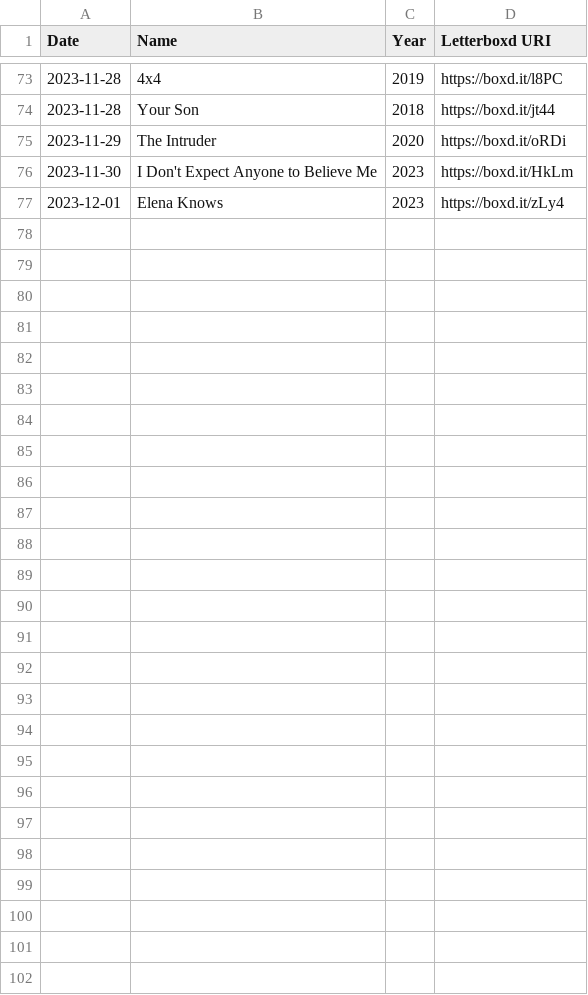
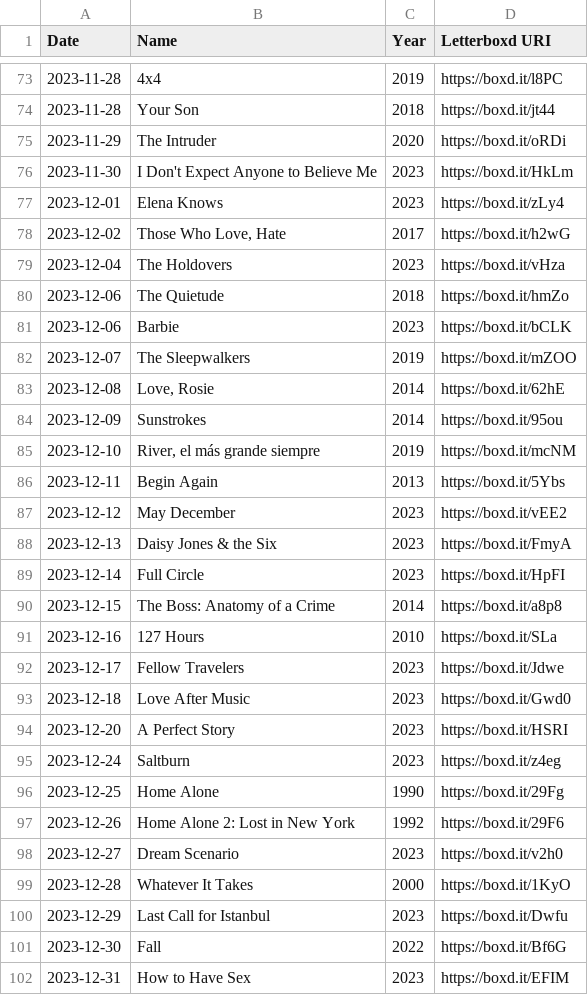
Before and after one commit to AgosVenezia/Letterboxd-aguitov, a CSV file: likes/films.csv, drawn as a sheet; only a part is shown, gaps mark what is left out.

```diff
--- a/likes/films.csv
+++ b/likes/films.csv
@@ -77 +77,26 @@ Date,Name,Year,Letterboxd URI
 2023-12-01,Elena Knows,2023,https://boxd.it/zLy4
+2023-12-02,"Those Who Love, Hate",2017,https://boxd.it/h2wG
+2023-12-04,The Holdovers,2023,https://boxd.it/vHza
+2023-12-06,The Quietude,2018,https://boxd.it/hmZo
+2023-12-06,Barbie,2023,https://boxd.it/bCLK
+2023-12-07,The Sleepwalkers,2019,https://boxd.it/mZOO
+2023-12-08,"Love, Rosie",2014,https://boxd.it/62hE
+2023-12-09,Sunstrokes,2014,https://boxd.it/95ou
+2023-12-10,"River, el más grande siempre",2019,https://boxd.it/mcNM
+2023-12-11,Begin Again,2013,https://boxd.it/5Ybs
+2023-12-12,May December,2023,https://boxd.it/vEE2
+2023-12-13,Daisy Jones & the Six,2023,https://boxd.it/FmyA
+2023-12-14,Full Circle,2023,https://boxd.it/HpFI
+2023-12-15,The Boss: Anatomy of a Crime,2014,https://boxd.it/a8p8
+2023-12-16,127 Hours,2010,https://boxd.it/SLa
+2023-12-17,Fellow Travelers,2023,https://boxd.it/Jdwe
+2023-12-18,Love After Music,2023,https://boxd.it/Gwd0
+2023-12-20,A Perfect Story,2023,https://boxd.it/HSRI
+2023-12-24,Saltburn,2023,https://boxd.it/z4eg
+2023-12-25,Home Alone,1990,https://boxd.it/29Fg
+2023-12-26,Home Alone 2: Lost in New York,1992,https://boxd.it/29F6
+2023-12-27,Dream Scenario,2023,https://boxd.it/v2h0
+2023-12-28,Whatever It Takes,2000,https://boxd.it/1KyO
+2023-12-29,Last Call for Istanbul,2023,https://boxd.it/Dwfu
+2023-12-30,Fall,2022,https://boxd.it/Bf6G
+2023-12-31,How to Have Sex,2023,https://boxd.it/EFIM
```
Also changed, not shown: diary.csv, likes/reviews.csv, 7 other files.
